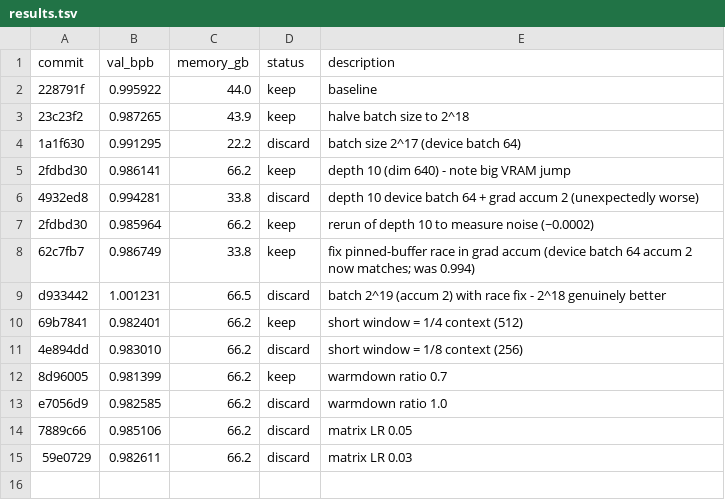
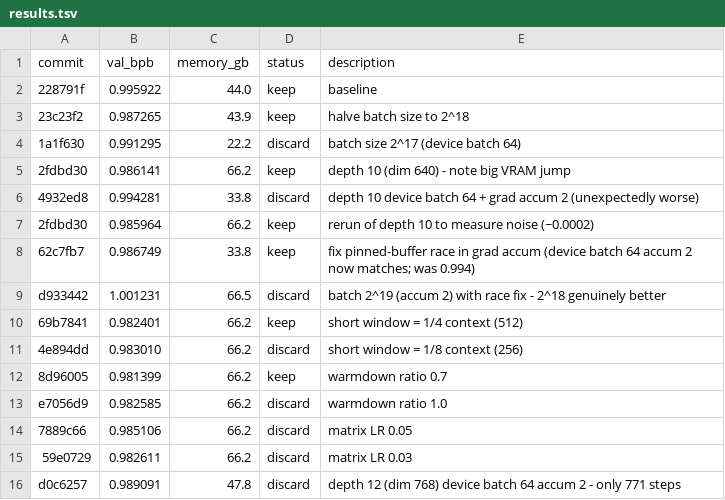
Before and after one commit to lucyjcai/autoresearch, a TSV file: results.tsv, drawn as a sheet.

```diff
--- a/results.tsv
+++ b/results.tsv
@@ -15 +15,2 @@ e7056d9	0.982585	66.2	discard	warmdown ratio 1.0
 59e0729	0.982611	66.2	discard	matrix LR 0.03
+d0c6257	0.989091	47.8	discard	depth 12 (dim 768) device batch 64 accum 2 - only 771 steps
```
